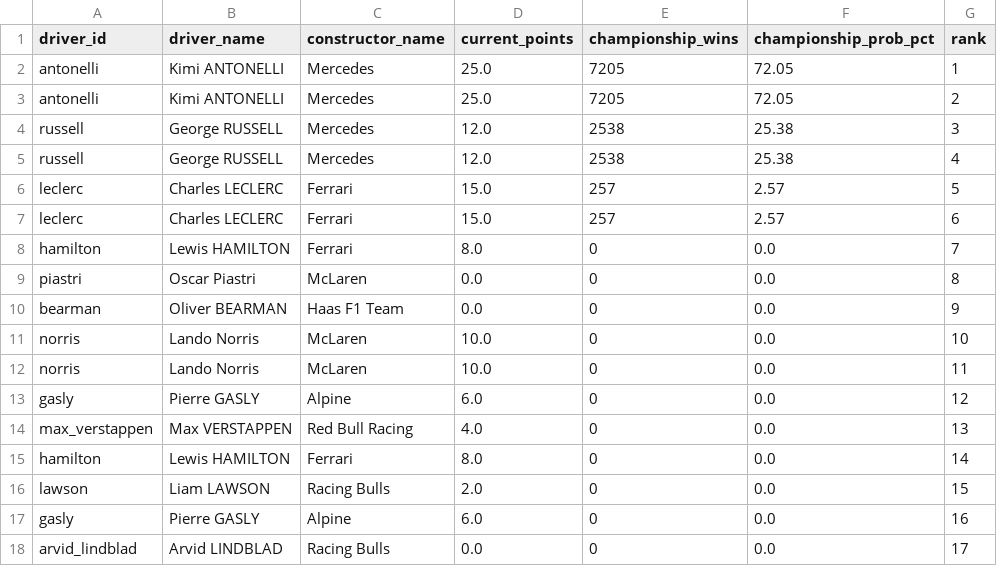
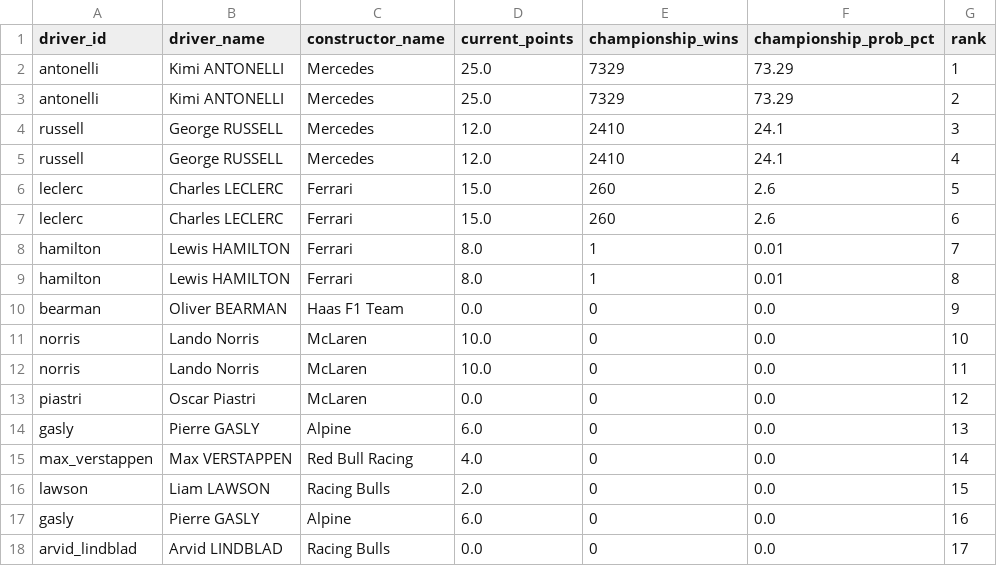
Before and after one commit to sreemaanshivkirth05/f1-predictor, a CSV file: data/championship_probabilities.csv, drawn as a sheet; only a part is shown.

```diff
--- a/data/championship_probabilities.csv
+++ b/data/championship_probabilities.csv
@@ -1,10 +1,10 @@
 driver_id,driver_name,constructor_name,current_points,championship_wins,championship_prob_pct,rank
-antonelli,Kimi ANTONELLI,Mercedes,25.0,7205,72.05,1
-antonelli,Kimi ANTONELLI,Mercedes,25.0,7205,72.05,2
-russell,George RUSSELL,Mercedes,12.0,2538,25.38,3
-russell,George RUSSELL,Mercedes,12.0,2538,25.38,4
-leclerc,Charles LECLERC,Ferrari,15.0,257,2.57,5
-leclerc,Charles LECLERC,Ferrari,15.0,257,2.57,6
-hamilton,Lewis HAMILTON,Ferrari,8.0,0,0.0,7
-piastri,Oscar Piastri,McLaren,0.0,0,0.0,8
+antonelli,Kimi ANTONELLI,Mercedes,25.0,7329,73.29,1
+antonelli,Kimi ANTONELLI,Mercedes,25.0,7329,73.29,2
+russell,George RUSSELL,Mercedes,12.0,2410,24.1,3
+russell,George RUSSELL,Mercedes,12.0,2410,24.1,4
+leclerc,Charles LECLERC,Ferrari,15.0,260,2.6,5
+leclerc,Charles LECLERC,Ferrari,15.0,260,2.6,6
+hamilton,Lewis HAMILTON,Ferrari,8.0,1,0.01,7
+hamilton,Lewis HAMILTON,Ferrari,8.0,1,0.01,8
 bearman,Oliver BEARMAN,Haas F1 Team,0.0,0,0.0,9
@@ -12,5 +12,5 @@ norris,Lando Norris,McLaren,10.0,0,0.0,10
 norris,Lando Norris,McLaren,10.0,0,0.0,11
-gasly,Pierre GASLY,Alpine,6.0,0,0.0,12
-max_verstappen,Max VERSTAPPEN,Red Bull Racing,4.0,0,0.0,13
-hamilton,Lewis HAMILTON,Ferrari,8.0,0,0.0,14
+piastri,Oscar Piastri,McLaren,0.0,0,0.0,12
+gasly,Pierre GASLY,Alpine,6.0,0,0.0,13
+max_verstappen,Max VERSTAPPEN,Red Bull Racing,4.0,0,0.0,14
 lawson,Liam LAWSON,Racing Bulls,2.0,0,0.0,15
```
Also changed, not shown: data/final_predictions.csv, data/monte_carlo_results.csv, 1 other file.
